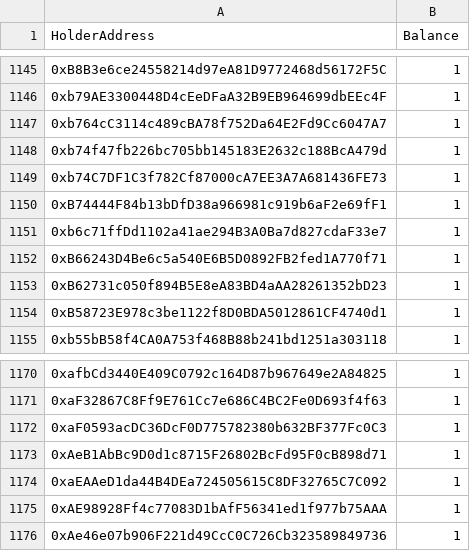
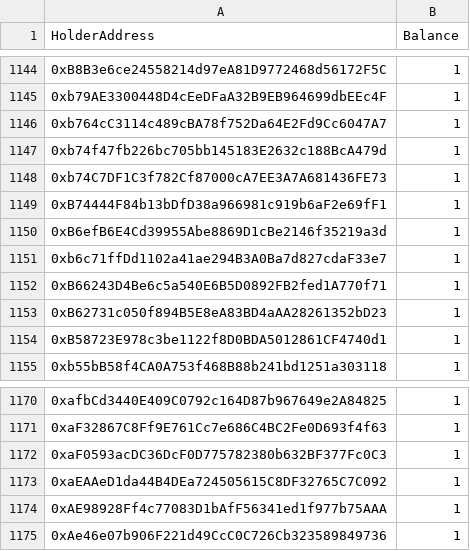
Before and after one commit to marblerace/zoraHolders, a CSV file: data.csv, drawn as a sheet; only a part is shown, gaps mark what is left out; the diff covers the shown part only.

```diff
--- a/data.csv
+++ b/data.csv
@@ -1150,2 +1149,3 @@ HolderAddress,Balance
 0xB74444F84b13bDfD38a966981c919b6aF2e69fF1,1
+0xB6efB6E4Cd39955Abe8869D1cBe2146f35219a3d,1
 0xb6c71ffDd1102a41ae294B3A0Ba7d827cdaF33e7,1
@@ -1172,3 +1172,2 @@ HolderAddress,Balance
 0xaF0593acDC36DcF0D775782380b632BF377Fc0C3,1
-0xAeB1AbBc9D0d1c8715F26802BcFd95F0cB898d71,1
 0xaEAAeD1da44B4DEa724505615C8DF32765C7C092,1
```
Also changed, not shown: 2 added rows and 3 removed rows elsewhere in this file, progression_data.csv, 4 other files.
